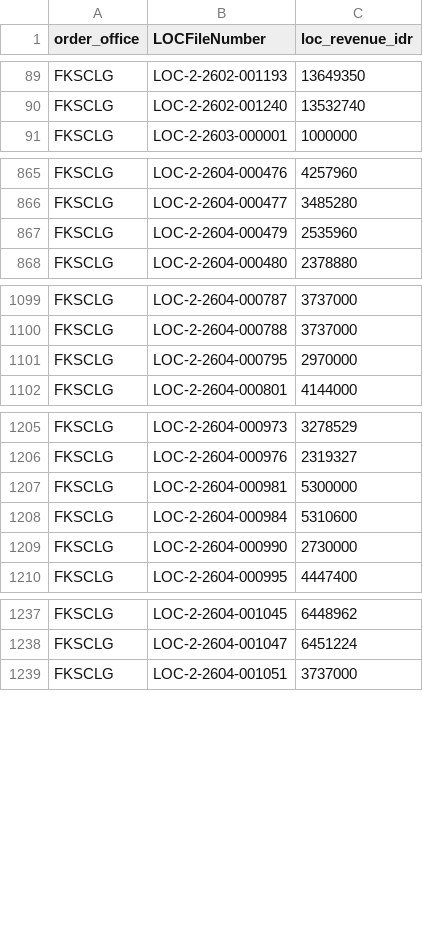
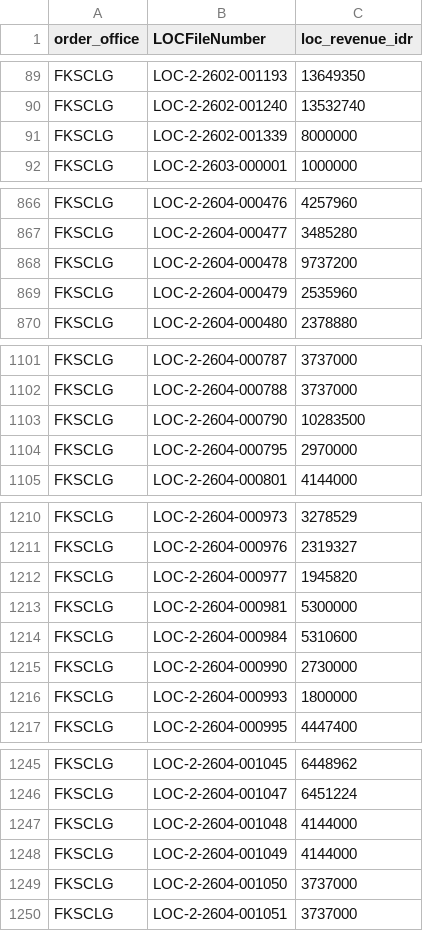
Before and after one commit to romanusdd-spec/ftu-visibility-app, a CSV file: data/ops/fact_loc_revenue_mtd.csv, drawn as a sheet; only a part is shown, gaps mark what is left out; the diff covers the shown part only.

```diff
--- a/data/ops/fact_loc_revenue_mtd.csv
+++ b/data/ops/fact_loc_revenue_mtd.csv
@@ -90,2 +90,3 @@ FKSCLG,LOC-2-2602-001193,13649350
 FKSCLG,LOC-2-2602-001240,13532740
+FKSCLG,LOC-2-2602-001339,8000000
 FKSCLG,LOC-2-2603-000001,1000000
@@ -866,2 +867,3 @@ FKSCLG,LOC-2-2604-000476,4257960
 FKSCLG,LOC-2-2604-000477,3485280
+FKSCLG,LOC-2-2604-000478,9737200
 FKSCLG,LOC-2-2604-000479,2535960
@@ -1100,2 +1102,3 @@ FKSCLG,LOC-2-2604-000787,3737000
 FKSCLG,LOC-2-2604-000788,3737000
+FKSCLG,LOC-2-2604-000790,10283500
 FKSCLG,LOC-2-2604-000795,2970000
@@ -1206,2 +1211,3 @@ FKSCLG,LOC-2-2604-000973,3278529
 FKSCLG,LOC-2-2604-000976,2319327
+FKSCLG,LOC-2-2604-000977,1945820
 FKSCLG,LOC-2-2604-000981,5300000
@@ -1209,2 +1215,3 @@ FKSCLG,LOC-2-2604-000984,5310600
 FKSCLG,LOC-2-2604-000990,2730000
+FKSCLG,LOC-2-2604-000993,1800000
 FKSCLG,LOC-2-2604-000995,4447400
@@ -1238,2 +1246,5 @@ FKSCLG,LOC-2-2604-001045,6448962
 FKSCLG,LOC-2-2604-001047,6451224
+FKSCLG,LOC-2-2604-001048,4144000
+FKSCLG,LOC-2-2604-001049,4144000
+FKSCLG,LOC-2-2604-001050,3737000
 FKSCLG,LOC-2-2604-001051,3737000
```
Also changed, not shown: 33 added rows elsewhere in this file, data/commercial/fact_wo_submission_daily.csv, data/commercial/fact_wo_submission_detail.csv, 9 other files.
